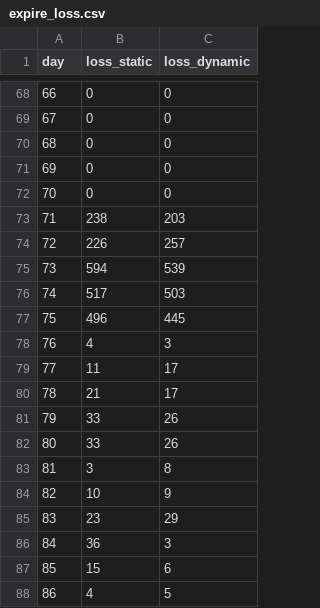
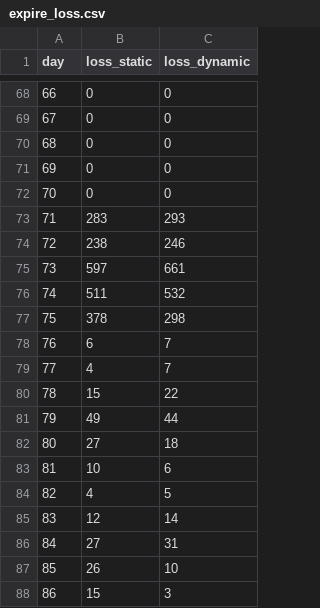
Before and after one commit to awesoritc/FrameDistance, a CSV file: FrameDistance/expire_loss.csv, drawn as a sheet; only a part is shown, gaps mark what is left out; the diff covers the shown part only.

```diff
--- a/FrameDistance/expire_loss.csv
+++ b/FrameDistance/expire_loss.csv
@@ -72,17 +72,17 @@ day,loss_static,loss_dynamic
 70,0,0
-71,238,203
-72,226,257
-73,594,539
-74,517,503
-75,496,445
-76,4,3
-77,11,17
-78,21,17
-79,33,26
-80,33,26
-81,3,8
-82,10,9
-83,23,29
-84,36,3
-85,15,6
-86,4,5
+71,283,293
+72,238,246
+73,597,661
+74,511,532
+75,378,298
+76,6,7
+77,4,7
+78,15,22
+79,49,44
+80,27,18
+81,10,6
+82,4,5
+83,12,14
+84,27,31
+85,26,10
+86,15,3
```
Also changed, not shown: 25 edited cells elsewhere in this file, FrameDistance/Route_dynamic.csv, FrameDistance/availability.csv, 8 other files.
